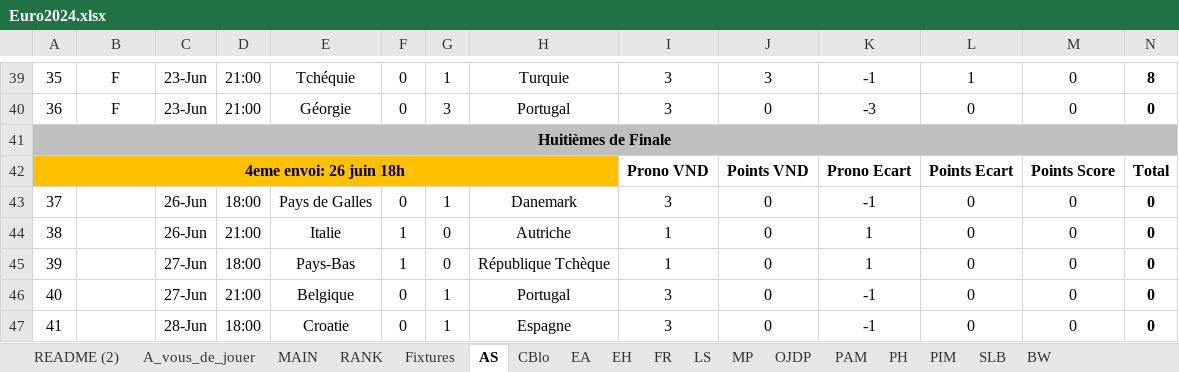
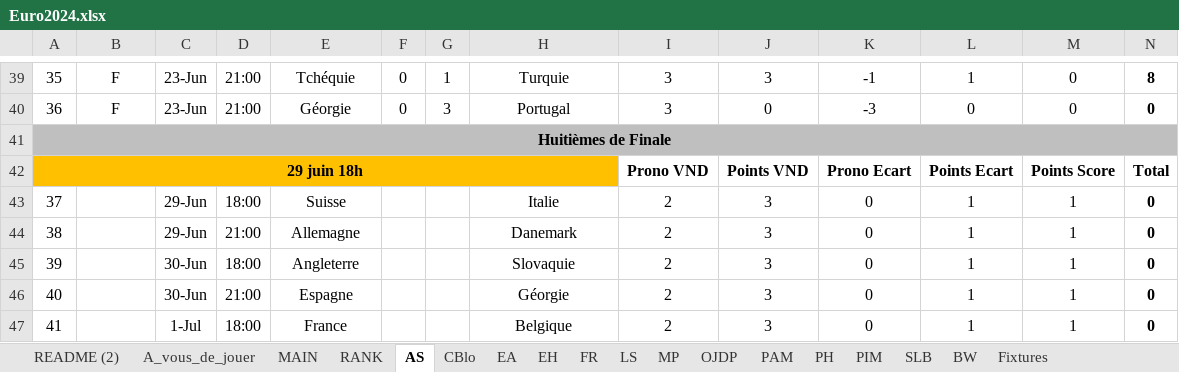
Before and after one commit to blbw2/pronoseuros, an Excel workbook: Euro2024.xlsx, sheet AS, drawn as a sheet; only a part is shown, gaps mark what is left out; values as stored, in another font and other column widths than the file's, no borders; conditional formats not drawn; the diff covers the shown part only; the diff names each change by its address in the sheet, - before the commit and + after, or states it on an @@ line.

```diff
--- a/Euro2024.xlsx (sheet AS)
+++ b/Euro2024.xlsx (sheet AS)
@@ sheet tab order changed: README (2) | A_vous_de_jouer | MAIN | RANK | AS | CBlo | EA | EH | FR | LS | MP | OJDP | PAM | PH | PIM | SLB | BW | Fixtures @@
-A42: 4eme envoi: 26 juin 18h
+A42: 29 juin 18h
-C43:C44: 26-Jun
+C43:C44: 29-Jun
-E43: Pays de Galles
+E43: Suisse
-F43: 0
+F43: (empty)
-G43: 1
+G43: (empty)
-H43: Danemark
+H43: Italie
-I43: 3
+I43: 2
-J43:J47: 0
+J43:J47: 3
-K43: -1
+K43: 0
-L43:L47: 0
+L43:L47: 1
-M43:M47: 0
+M43:M47: 1
-E44: Italie
+E44: Allemagne
-F44:F45: 1
+F44:F45: (empty)
-G44:G45: 0
+G44:G45: (empty)
-H44: Autriche
+H44: Danemark
-I44:I45: 1
+I44:I45: 2
-K44:K45: 1
+K44:K45: 0
-C45:C46: 27-Jun
+C45:C46: 30-Jun
-E45: Pays-Bas
+E45: Angleterre
-H45: République Tchèque
+H45: Slovaquie
-E46: Belgique
+E46: Espagne
-F46:F47: 0
+F46:F47: (empty)
-G46:G47: 1
+G46:G47: (empty)
-H46: Portugal
+H46: Géorgie
-I46:I47: 3
+I46:I47: 2
-K46:K47: -1
+K46:K47: 0
-C47: 28-Jun
+C47: 1-Jul
-E47: Croatie
+E47: France
-H47: Espagne
+H47: Belgique
```
Also changed, not shown: 105 edited cells elsewhere in this sheet, sheet LS, sheet EA, sheet OJDP, sheet PIM, sheet PH, sheet MP, 9 more sheets, 24 other files.
